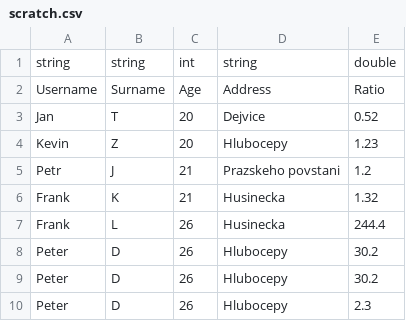
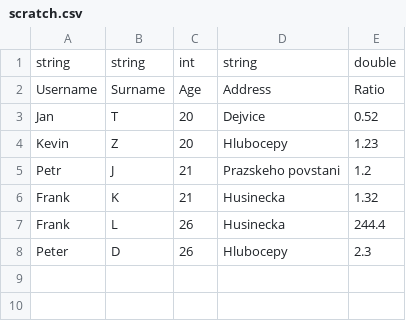
Before and after one commit to kappyn/bi-pa2, a CSV file: sw/semestral/examples/import/scratch.csv, drawn as a sheet; the diff names each change by its address in the sheet, - before the commit and + after, or states it on an @@ line.

Commit message:
fundament column scanning for njoin

```diff
--- a/sw/semestral/examples/import/scratch.csv
+++ b/sw/semestral/examples/import/scratch.csv
-row 8: Peter | D | 26 | Hlubocepy | 30.2
-row 9: Peter | D | 26 | Hlubocepy | 30.2
```
Also changed, not shown: 17 other files.
